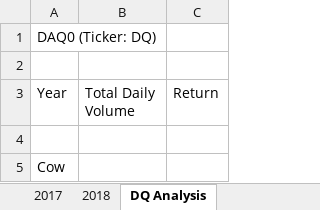
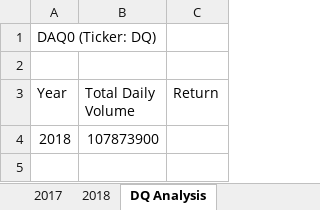
Before and after one commit to abbys114/Stock-Analysis, an Excel workbook: green_stocks.xlsm, sheet DQ Analysis, drawn as a sheet; values as stored, in another font and other column widths than the file's, no borders; removed rows and columns are numbered as before the commit, all else as after; the diff names each change by its address in the sheet, - before the commit and + after, or states it on an @@ line.

Commit message:
Add files via upload

```diff
--- a/green_stocks.xlsm (sheet DQ Analysis)
+++ b/green_stocks.xlsm (sheet DQ Analysis)
-row 4: (empty)
+row 4: 2018 | 107873900
-row 5: Cow
```
